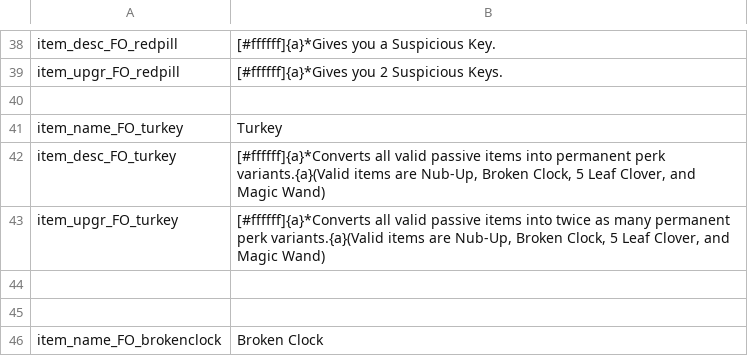
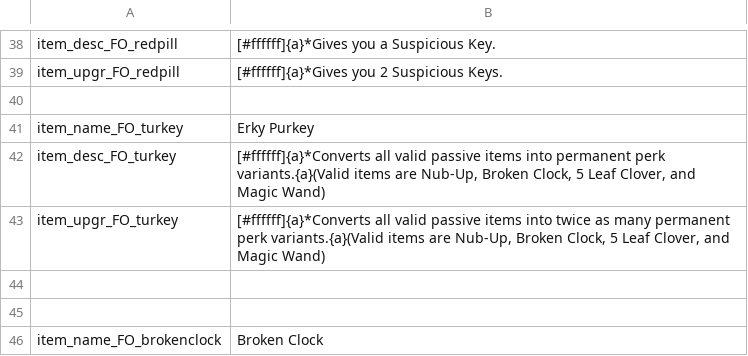
Before and after one commit to SeymourSchlong/FactoryOvertime, a CSV file: g3man/base/fo/trans/en.csv, drawn as a sheet; only a part is shown, gaps mark what is left out.

Commit message:
change turkey name to erky purky

```diff
--- a/g3man/base/fo/trans/en.csv
+++ b/g3man/base/fo/trans/en.csv
@@ -40,3 +40,3 @@
 
-"item_name_FO_turkey","Turkey",
+"item_name_FO_turkey","Erky Purkey",
 "item_desc_FO_turkey","[#ffffff]{a}*Converts all valid passive items into permanent perk variants.{a}(Valid items are Nub-Up, Broken Clock, 5 Leaf Clover, and Magic Wand)",
```
